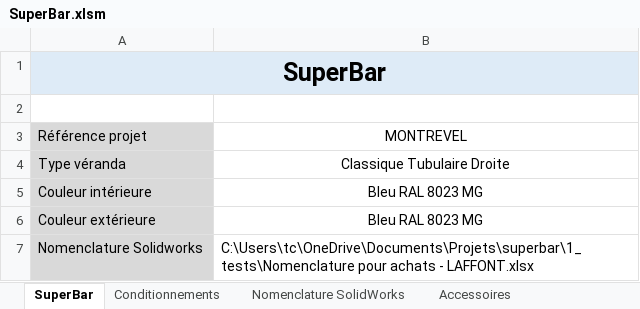
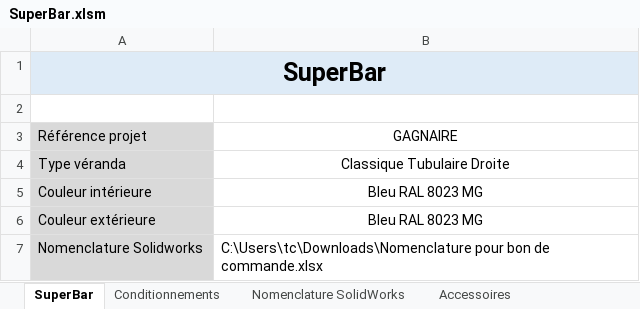
Before and after one commit to casusorez/superbar, an Excel workbook: SuperBar.xlsm, sheet SuperBar, drawn as a sheet; values as stored, in another font and other column widths than the file's, no borders; charts and pictures not drawn; the diff names each change by its address in the sheet, - before the commit and + after, or states it on an @@ line.

```diff
--- a/SuperBar.xlsm (sheet SuperBar)
+++ b/SuperBar.xlsm (sheet SuperBar)
-B3: MONTREVEL
+B3: GAGNAIRE
-B7 (GAGNAIRE): C:\Users\tc\OneDrive\Documents\Projets\superbar\1_tests\Nomenclature pour achats - LAFFONT.xlsx
+B7 (GAGNAIRE): C:\Users\tc\Downloads\Nomenclature pour bon de commande.xlsx
```
Also changed, not shown: sheet Nomenclature SolidWorks, sheet Conditionnements, sheet Bon de commande, charts or pictures, 45 other files.
